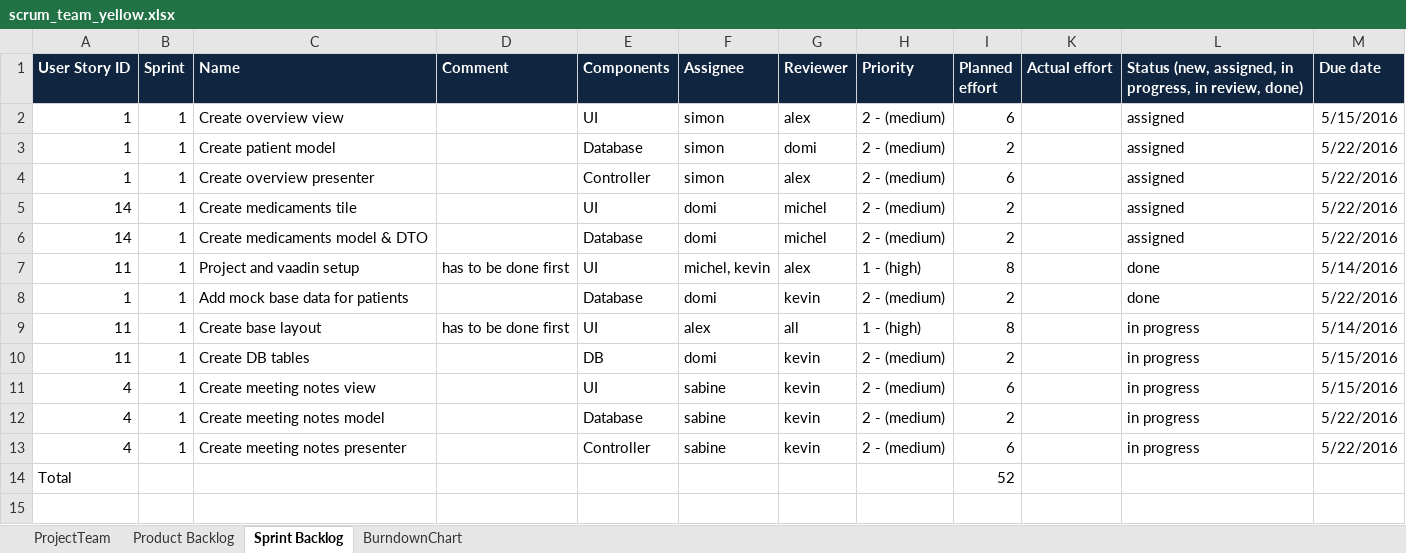
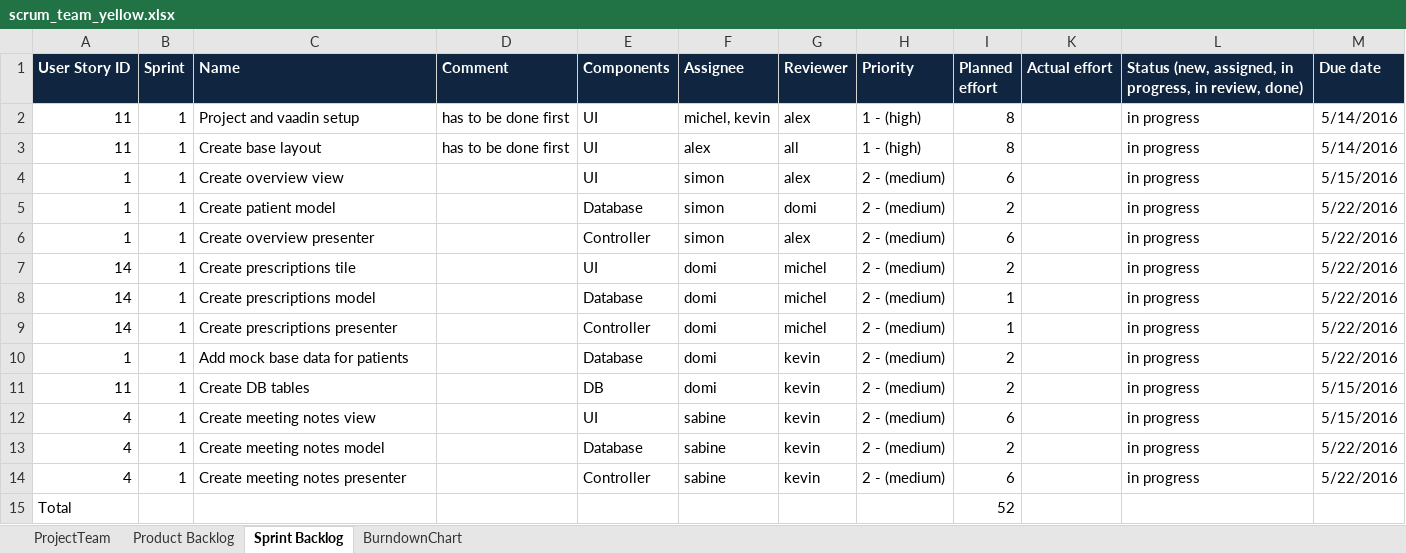
Before and after one commit to SoullessStone/ch.bfh.bti7081.s2016.yellow, an Excel workbook: doc/_scrum/scrum_team_yellow.xlsx, sheet Sprint Backlog, drawn as a sheet; values as stored, in another font and other column widths than the file's, no borders; table styles not drawn; removed rows and columns are numbered as before the commit, all else as after; the diff names each change by its address in the sheet, - before the commit and + after, or states it on an @@ line.

Commit message:
Sprint backlog updated (acceptance criteria, descriptions, ordering)

```diff
--- a/doc/_scrum/scrum_team_yellow.xlsx (sheet Sprint Backlog)
+++ b/doc/_scrum/scrum_team_yellow.xlsx (sheet Sprint Backlog)
-row 2: 1 | 1 | Create overview view |  | UI | simon | alex | 2 - (medium) | 6 |  | assigned | 5/15/2016
-row 3: 1 | 1 | Create patient model |  | Database | simon | domi | 2 - (medium) | 2 |  | assigned | 5/22/2016
-row 4: 1 | 1 | Create overview presenter |  | Controller | simon | alex | 2 - (medium) | 6 |  | assigned | 5/22/2016
-row 5: 14 | 1 | Create medicaments tile |  | UI | domi | michel | 2 - (medium) | 2 |  | assigned | 5/22/2016
-row 6: 14 | 1 | Create medicaments model & DTO |  | Database | domi | michel | 2 - (medium) | 2 |  | assigned | 5/22/2016
-L2: done
+L2: in progress
-row 8: 1 | 1 | Add mock base data for patients |  | Database | domi | kevin | 2 - (medium) | 2 |  | done | 5/22/2016
+row 4: 1 | 1 | Create overview view |  | UI | simon | alex | 2 - (medium) | 6 |  | in progress | 5/15/2016
+row 5: 1 | 1 | Create patient model |  | Database | simon | domi | 2 - (medium) | 2 |  | in progress | 5/22/2016
+row 6: 1 | 1 | Create overview presenter |  | Controller | simon | alex | 2 - (medium) | 6 |  | in progress | 5/22/2016
+row 7: 14 | 1 | Create prescriptions tile |  | UI | domi | michel | 2 - (medium) | 2 |  | in progress | 5/22/2016
+row 8: 14 | 1 | Create prescriptions model |  | Database | domi | michel | 2 - (medium) | 1 |  | in progress | 5/22/2016
+row 9: 14 | 1 | Create prescriptions presenter |  | Controller | domi | michel | 2 - (medium) | 1 |  | in progress | 5/22/2016
+row 10: 1 | 1 | Add mock base data for patients |  | Database | domi | kevin | 2 - (medium) | 2 |  | in progress | 5/22/2016
```
Also changed, not shown: sheet Product Backlog.
